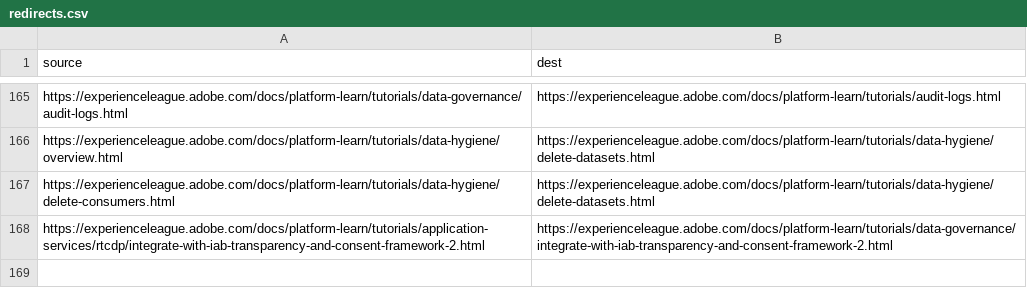
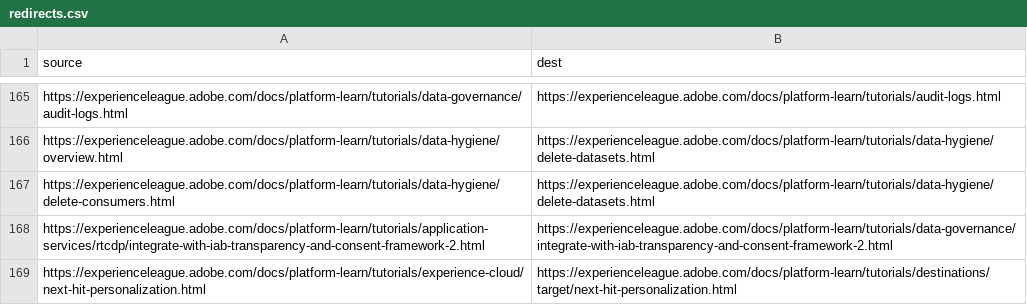
Before and after one commit to AdobeDocs/platform-learn.en, a CSV file: redirects.csv, drawn as a sheet; only a part is shown, gaps mark what is left out; the diff names each change by its address in the sheet, - before the commit and + after, or states it on an @@ line.

```diff
--- a/redirects.csv
+++ b/redirects.csv
+row 169: https://experienceleague.adobe.com/docs/platform-learn/tutorials/experience-cloud/next-hit-personalization.html | https://experienceleague.adobe.com/docs/platform-learn/tutorials/destinations/target/next-hit-personalization.html
```
Also changed, not shown: 4 other files.
